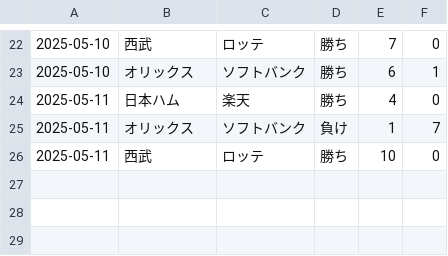
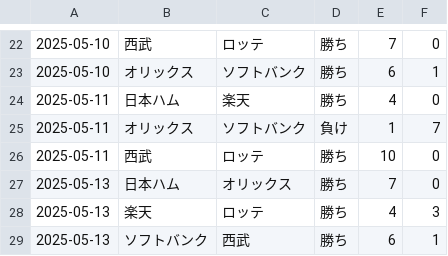
Before and after one commit to ichinosetakayuki/kadai_basic_php, a CSV file: data/data.csv, drawn as a sheet; only a part is shown, gaps mark what is left out; the diff names each change by its address in the sheet, - before the commit and + after, or states it on an @@ line.

```diff
--- a/data/data.csv
+++ b/data/data.csv
+row 27: 2025-05-13 | 日本ハム | オリックス | 勝ち | 7 | 0
+row 28: 2025-05-13 | 楽天 | ロッテ | 勝ち | 4 | 3
+row 29: 2025-05-13 | ソフトバンク | 西武 | 勝ち | 6 | 1
```
Also changed, not shown: 5 other files.
